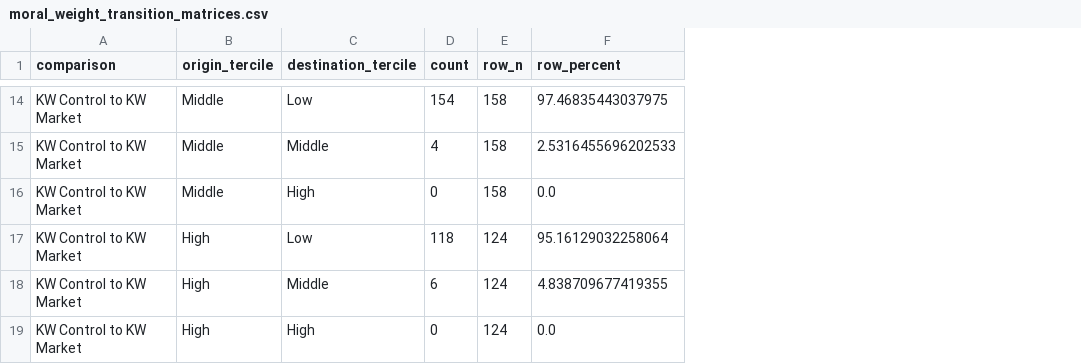
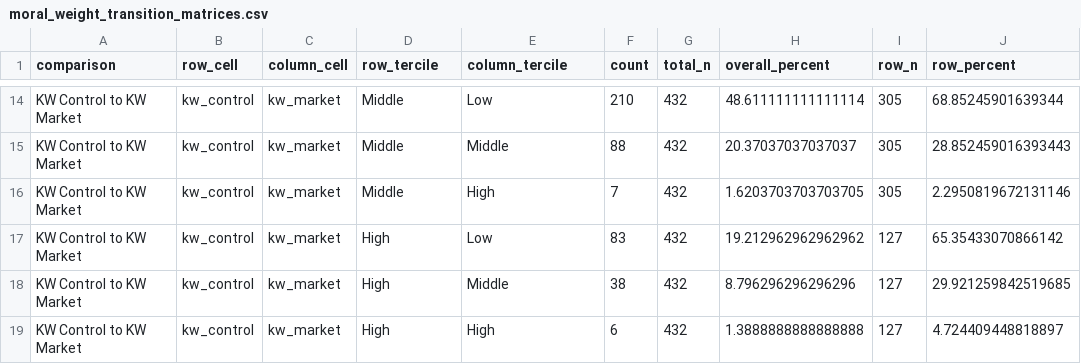
Before and after one commit to aamelio/representations_games_paper2, a CSV file: llm_similarity/hps_weights/within_subject/output/cell_specific/moral_weight_transition_matrices.csv, drawn as a sheet; only a part is shown, gaps mark what is left out; addresses are those after the commit; the diff covers the shown part only; the diff names each change by its address in the sheet, - before the commit and + after, or states it on an @@ line.

```diff
--- a/llm_similarity/hps_weights/within_subject/output/cell_specific/moral_weight_transition_matrices.csv
+++ b/llm_similarity/hps_weights/within_subject/output/cell_specific/moral_weight_transition_matrices.csv
+column B (row_cell), rows 14-19: all kw_control
+column C (column_cell), rows 14-19: all kw_market
+column G (total_n), rows 14-19: all 432
+column H (overall_percent), rows 14-19: 48.611111111111114 | 20.37037037037037 | 1.6203703703703705 | 19.212962962962962 | 8.796296296296296 | 1.3888888888888888
-D1: origin_tercile
+D1: row_tercile
-E1: destination_tercile
+E1: column_tercile
-F14 (count): 154
+F14 (count): 210
-I14:I16 (row_n): 158
+I14:I16 (row_n): 305
-J14 (row_percent): 97.46835443037975
+J14 (row_percent): 68.85245901639344
-F15 (count): 4
+F15 (count): 88
-J15 (row_percent): 2.5316455696202533
+J15 (row_percent): 28.852459016393443
-F16 (count): 0
+F16 (count): 7
-J16 (row_percent): 0.0
+J16 (row_percent): 2.2950819672131146
-F17 (count): 118
+F17 (count): 83
-I17:I19 (row_n): 124
+I17:I19 (row_n): 127
-J17 (row_percent): 95.16129032258064
+J17 (row_percent): 65.35433070866142
-F18 (count): 6
+F18 (count): 38
-J18 (row_percent): 4.838709677419355
+J18 (row_percent): 29.921259842519685
-F19 (count): 0
+F19 (count): 6
-J19 (row_percent): 0.0
+J19 (row_percent): 4.724409448818897
```
Also changed, not shown: 35 edited cells elsewhere in this file, 8 other files.
